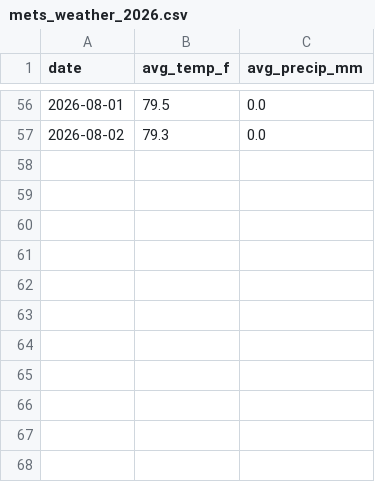
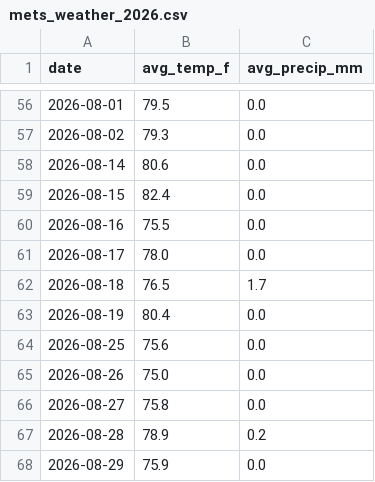
Before and after one commit to kaylagandrus/mlb-dynamic-ticket-pricing, a CSV file: mets/data/mets_weather_2026.csv, drawn as a sheet; only a part is shown, gaps mark what is left out; the diff names each change by its address in the sheet, - before the commit and + after, or states it on an @@ line.

```diff
--- a/mets/data/mets_weather_2026.csv
+++ b/mets/data/mets_weather_2026.csv
+row 58: 2026-08-14 | 80.6 | 0.0
+row 59: 2026-08-15 | 82.4 | 0.0
+row 60: 2026-08-16 | 75.5 | 0.0
+row 61: 2026-08-17 | 78.0 | 0.0
+row 62: 2026-08-18 | 76.5 | 1.7
+row 63: 2026-08-19 | 80.4 | 0.0
+row 64: 2026-08-25 | 75.6 | 0.0
+row 65: 2026-08-26 | 75.0 | 0.0
+row 66: 2026-08-27 | 75.8 | 0.0
+row 67: 2026-08-28 | 78.9 | 0.2
+row 68: 2026-08-29 | 75.9 | 0.0
```
Also changed, not shown: mets/data/mets_2026_master.csv, mets/data/mets_2026_prediction.csv, 8 other files.
